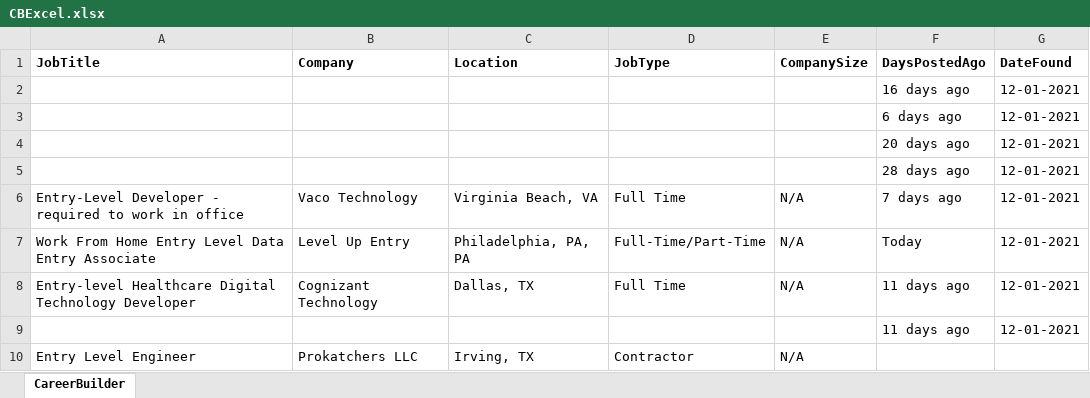
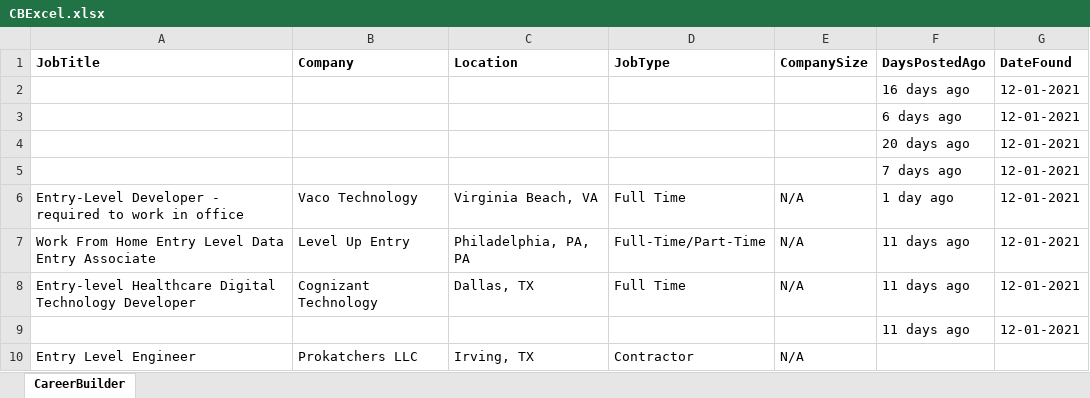
Before and after one commit to Sales-Automation-Suite/P3SalesAutomationSuite, an Excel workbook: ScrapeJobPostData/CareerBuilderWorkflow/CBExcel.xlsx, sheet CareerBuilder, drawn as a sheet; only a part is shown; values as stored, in another font and other column widths than the file's, no borders; the diff covers the shown part only; the diff names each change by its address in the sheet, - before the commit and + after, or states it on an @@ line.

Commit message:
reformatted DaysPostedAgo and DatePosted

```diff
--- a/ScrapeJobPostData/CareerBuilderWorkflow/CBExcel.xlsx (sheet CareerBuilder)
+++ b/ScrapeJobPostData/CareerBuilderWorkflow/CBExcel.xlsx (sheet CareerBuilder)
-F5 (DaysPostedAgo): 28 days ago
+F5 (DaysPostedAgo): 7 days ago
-F6 (DaysPostedAgo): 7 days ago
+F6 (DaysPostedAgo): 1 day ago
-F7 (DaysPostedAgo): Today
+F7 (DaysPostedAgo): 11 days ago
```
Also changed, not shown: 60 added rows elsewhere in this sheet, 9 other files.
